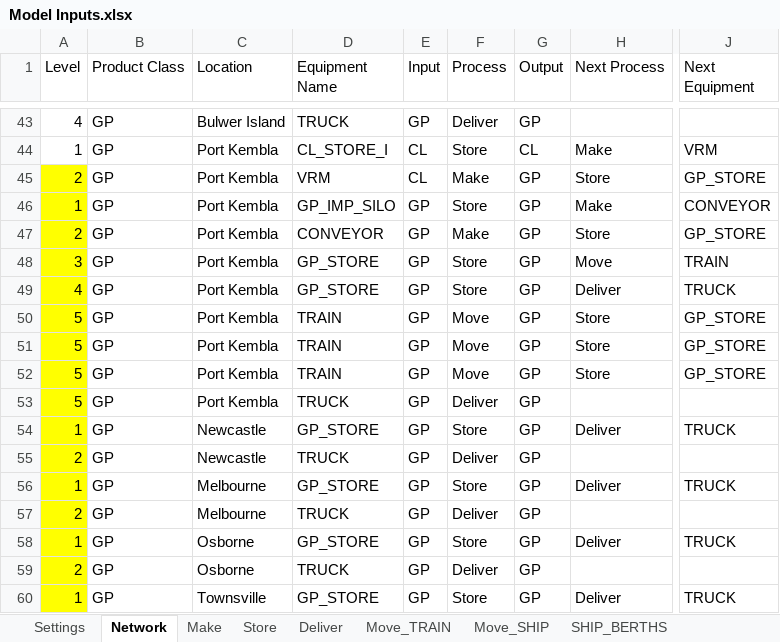
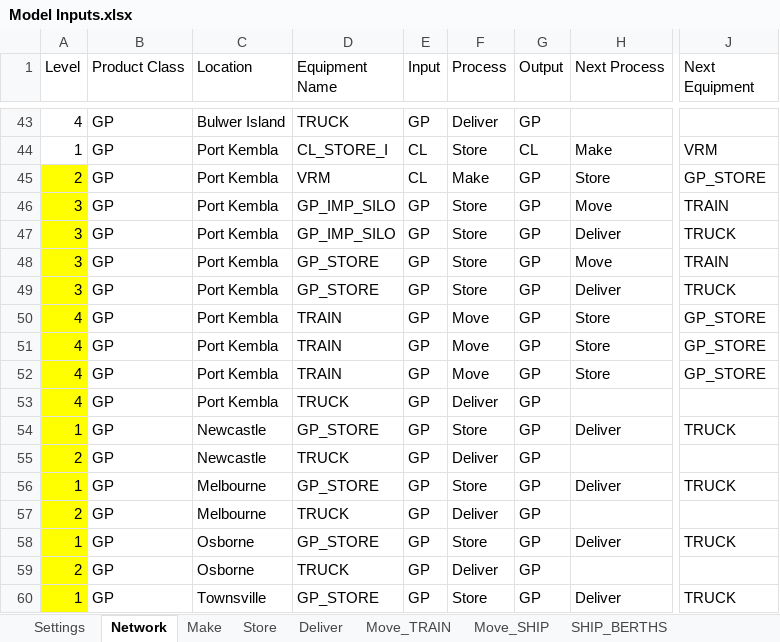
Before and after one commit to ZPrins/CA, an Excel workbook: Model Inputs.xlsx, sheet Network, drawn as a sheet; only a part is shown, gaps mark what is left out; values as stored, in another font and other column widths than the file's, no borders; conditional formats not drawn; the diff names each change by its address in the sheet, - before the commit and + after, or states it on an @@ line.

```diff
--- a/Model Inputs.xlsx (sheet Network)
+++ b/Model Inputs.xlsx (sheet Network)
-A46 (Level): 1
+A46 (Level): 3
-H46 (Next Process): Make
+H46 (Next Process): Move
-J46 (Next Equipment): CONVEYOR
+J46 (Next Equipment): TRAIN
-A47 (Level): 2
+A47 (Level): 3
-D47 (Equipment Name): CONVEYOR
+D47 (Equipment Name): GP_IMP_SILO
-F47 (Process): Make
+F47 (Process): Store
-H47 (Next Process): Store
+H47 (Next Process): Deliver
-J47 (Next Equipment): GP_STORE
+J47 (Next Equipment): TRUCK
-A49 (Level): 4
+A49 (Level): 3
-A50:A53 (Level): 5
+A50:A53 (Level): 4
```
Also changed, not shown: sheet Make, sheet Settings, other sheet tabs, generated_model_inputs.xlsx, 16 other files.
